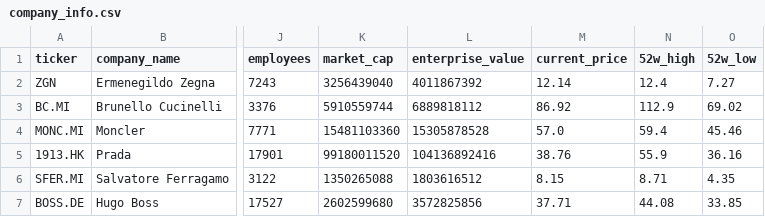
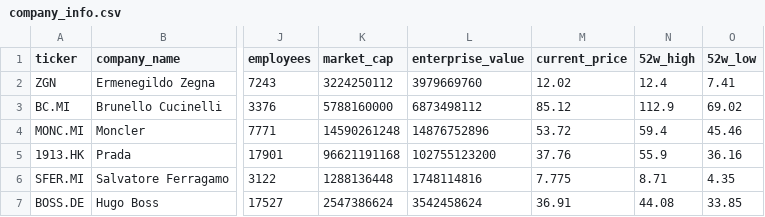
Before and after one commit to iliash-git/zegna-luxury-dashboard, a CSV file: data/company_info.csv, drawn as a sheet; only a part is shown, gaps mark what is left out; the diff names each change by its address in the sheet, - before the commit and + after, or states it on an @@ line.

```diff
--- a/data/company_info.csv
+++ b/data/company_info.csv
-K2 (market_cap): 3256439040
+K2 (market_cap): 3224250112
-L2 (enterprise_value): 4011867392
+L2 (enterprise_value): 3979669760
-M2 (current_price): 12.14
+M2 (current_price): 12.02
-O2 (52w_low): 7.27
+O2 (52w_low): 7.41
-K3 (market_cap): 5910559744
+K3 (market_cap): 5788160000
-L3 (enterprise_value): 6889818112
+L3 (enterprise_value): 6873498112
-M3 (current_price): 86.92
+M3 (current_price): 85.12
-K4 (market_cap): 15481103360
+K4 (market_cap): 14590261248
-L4 (enterprise_value): 15305878528
+L4 (enterprise_value): 14876752896
-M4 (current_price): 57.0
+M4 (current_price): 53.72
-K5 (market_cap): 99180011520
+K5 (market_cap): 96621191168
-L5 (enterprise_value): 104136892416
+L5 (enterprise_value): 102755123200
-M5 (current_price): 38.76
+M5 (current_price): 37.76
-K6 (market_cap): 1350265088
+K6 (market_cap): 1288136448
-L6 (enterprise_value): 1803616512
+L6 (enterprise_value): 1748114816
-M6 (current_price): 8.15
+M6 (current_price): 7.775
-K7 (market_cap): 2602599680
+K7 (market_cap): 2547386624
-L7 (enterprise_value): 3572825856
+L7 (enterprise_value): 3542458624
-M7 (current_price): 37.71
+M7 (current_price): 36.91
```
Also changed, not shown: data/key_metrics.csv, data/price_history.csv, 1 other file.
